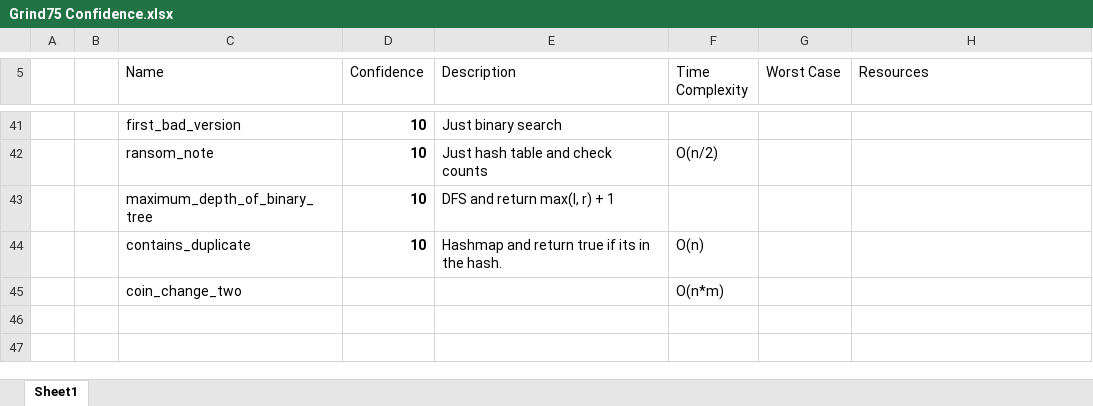
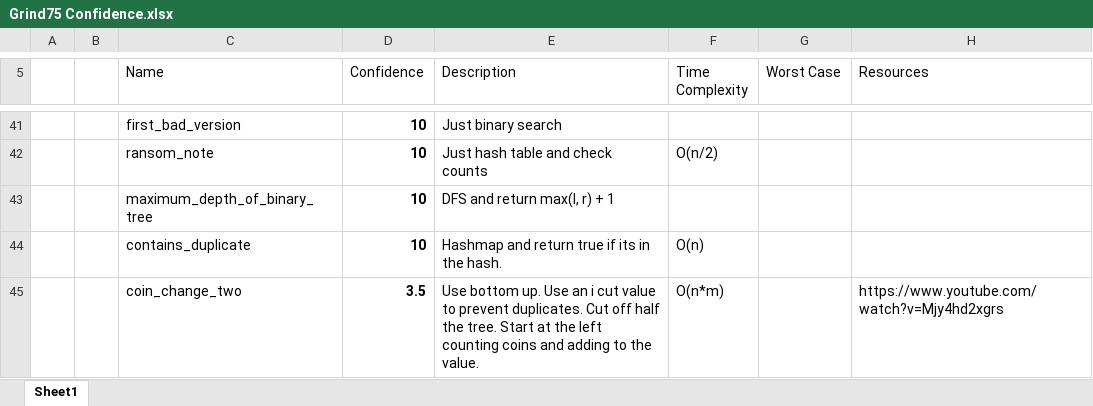
Before and after one commit to RyanRothweiler/Grind75, an Excel workbook: Grind75 Confidence.xlsx, sheet Sheet1, drawn as a sheet; only a part is shown, gaps mark what is left out; values as stored, in another font and other column widths than the file's, no borders; conditional formats and table styles not drawn; the diff names each change by its address in the sheet, - before the commit and + after, or states it on an @@ line.

```diff
--- a/Grind75 Confidence.xlsx (sheet Sheet1)
+++ b/Grind75 Confidence.xlsx (sheet Sheet1)
-D45 (Confidence): (empty)
+D45 (Confidence): 3.5
-E45 (Description): (empty)
+E45 (Description): Use bottom up. Use an i cut value to prevent duplicates. Cut off half the tree. Start at the left counting coins and adding to the value.
-H45 (Resources): (empty)
+H45 (Resources): https://www.youtube.com/watch?v=Mjy4hd2xgrs
```
Also changed, not shown: 3 other files.
